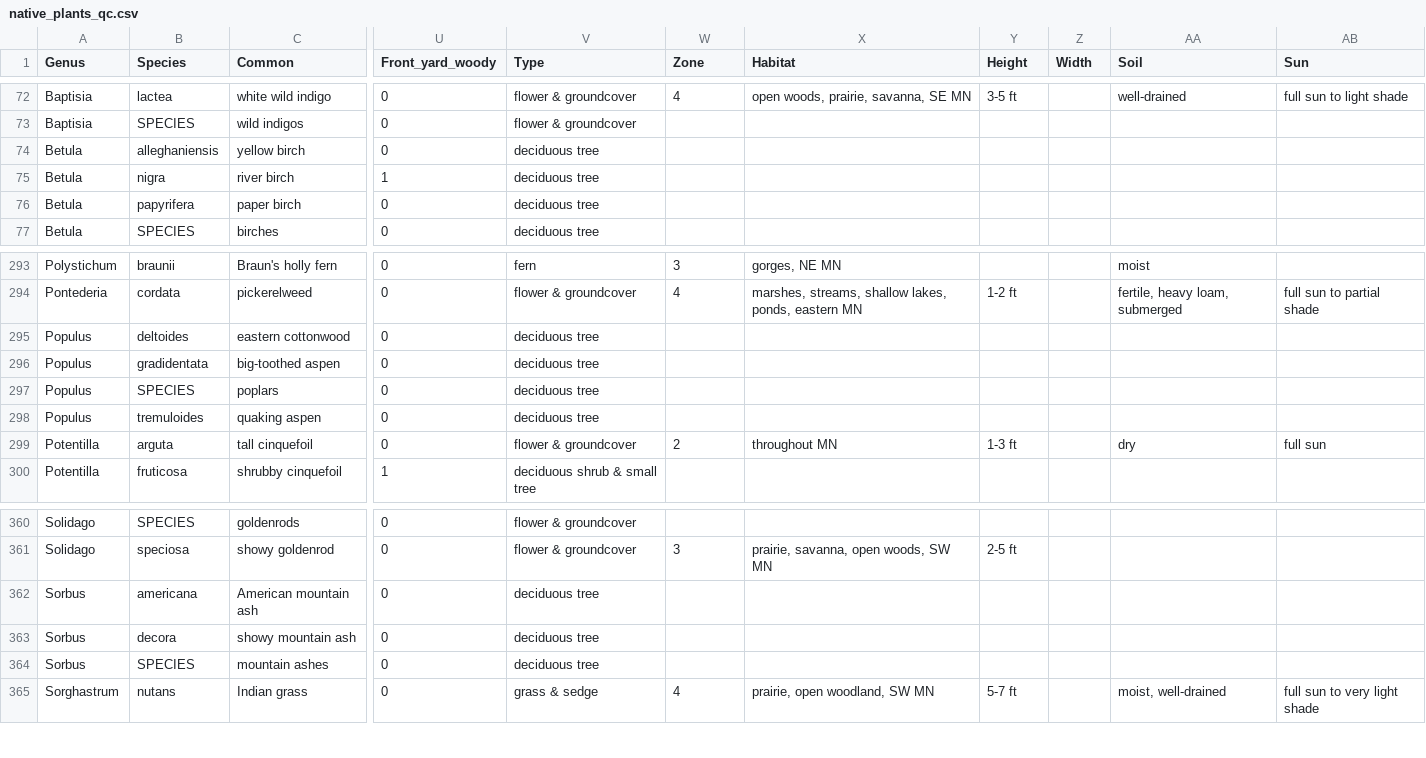
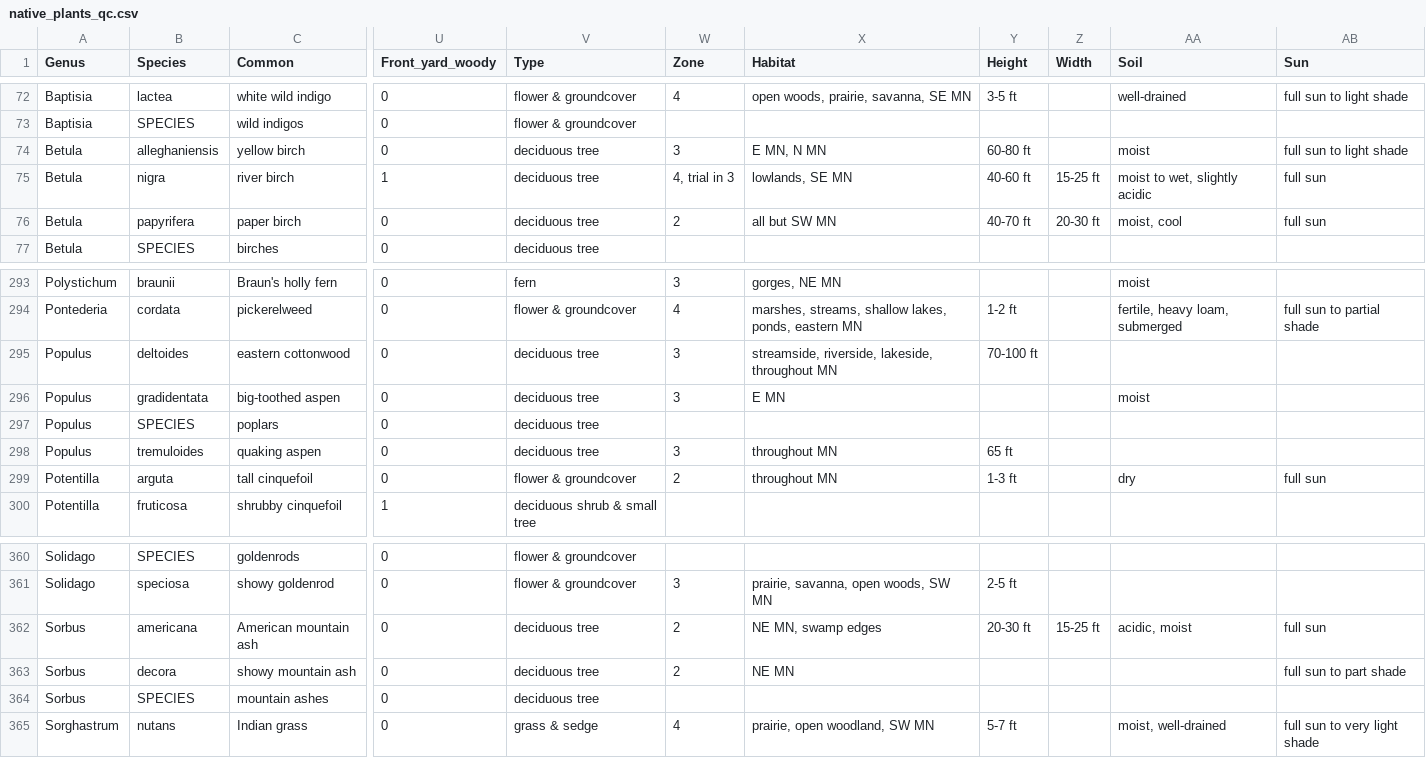
Before and after one commit to thebigez8/native_plants, a CSV file: data/native_plants_qc.csv, drawn as a sheet; only a part is shown, gaps mark what is left out; the diff covers the shown part only; the diff names each change by its address in the sheet, - before the commit and + after, or states it on an @@ line.

```diff
--- a/data/native_plants_qc.csv
+++ b/data/native_plants_qc.csv
-W74 (Zone): (empty)
+W74 (Zone): 3
-X74 (Habitat): (empty)
+X74 (Habitat): E MN, N MN
-Y74 (Height): (empty)
+Y74 (Height): 60-80 ft
-AA74 (Soil): (empty)
+AA74 (Soil): moist
-AB74 (Sun): (empty)
+AB74 (Sun): full sun to light shade
-W75 (Zone): (empty)
+W75 (Zone): 4, trial in 3
-X75 (Habitat): (empty)
+X75 (Habitat): lowlands, SE MN
-Y75 (Height): (empty)
+Y75 (Height): 40-60 ft
-Z75 (Width): (empty)
+Z75 (Width): 15-25 ft
-AA75 (Soil): (empty)
+AA75 (Soil): moist to wet, slightly acidic
-AB75:AB76 (Sun): (empty)
+AB75:AB76 (Sun): full sun
-W76 (Zone): (empty)
+W76 (Zone): 2
-X76 (Habitat): (empty)
+X76 (Habitat): all but SW MN
-Y76 (Height): (empty)
+Y76 (Height): 40-70 ft
-Z76 (Width): (empty)
+Z76 (Width): 20-30 ft
-AA76 (Soil): (empty)
+AA76 (Soil): moist, cool
-W295:W296 (Zone): (empty)
+W295:W296 (Zone): 3
-X295 (Habitat): (empty)
+X295 (Habitat): streamside, riverside, lakeside, throughout MN
-Y295 (Height): (empty)
+Y295 (Height): 70-100 ft
-X296 (Habitat): (empty)
+X296 (Habitat): E MN
-AA296 (Soil): (empty)
+AA296 (Soil): moist
-W298 (Zone): (empty)
+W298 (Zone): 3
-X298 (Habitat): (empty)
+X298 (Habitat): throughout MN
-Y298 (Height): (empty)
+Y298 (Height): 65 ft
-W362:W363 (Zone): (empty)
+W362:W363 (Zone): 2
-X362 (Habitat): (empty)
+X362 (Habitat): NE MN, swamp edges
-Y362 (Height): (empty)
+Y362 (Height): 20-30 ft
-Z362 (Width): (empty)
+Z362 (Width): 15-25 ft
-AA362 (Soil): (empty)
+AA362 (Soil): acidic, moist
-AB362 (Sun): (empty)
+AB362 (Sun): full sun
-X363 (Habitat): (empty)
+X363 (Habitat): NE MN
-AB363 (Sun): (empty)
+AB363 (Sun): full sun to part shade
```
Also changed, not shown: 68 edited cells elsewhere in this file.
